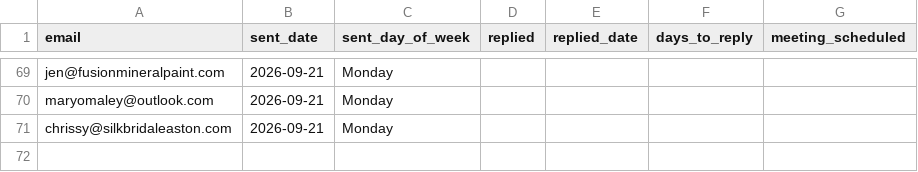
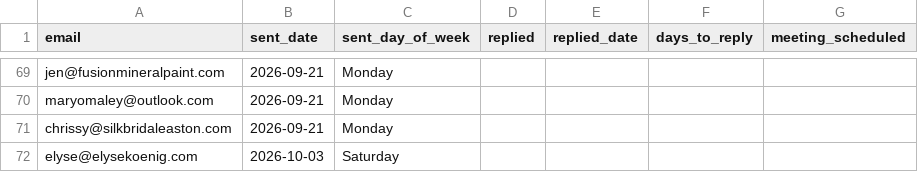
Before and after one commit to Synnovatia/Synnovatia-AIOS, a CSV file: client-reengagement/data/outreach_log.csv, drawn as a sheet; only a part is shown, gaps mark what is left out.

```diff
--- a/client-reengagement/data/outreach_log.csv
+++ b/client-reengagement/data/outreach_log.csv
@@ -71 +71,2 @@ maryomaley@outlook.com,2026-09-21,Monday,,,,
 chrissy@silkbridaleaston.com,2026-09-21,Monday,,,,
+elyse@elysekoenig.com,2026-10-03,Saturday,,,,
```
Also changed, not shown: client-reengagement/data/roster.csv, 5 other files.
